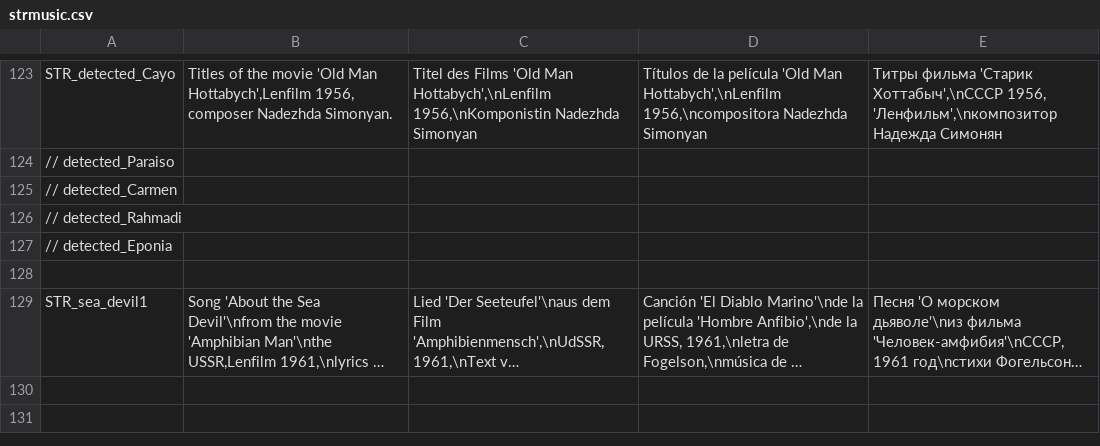
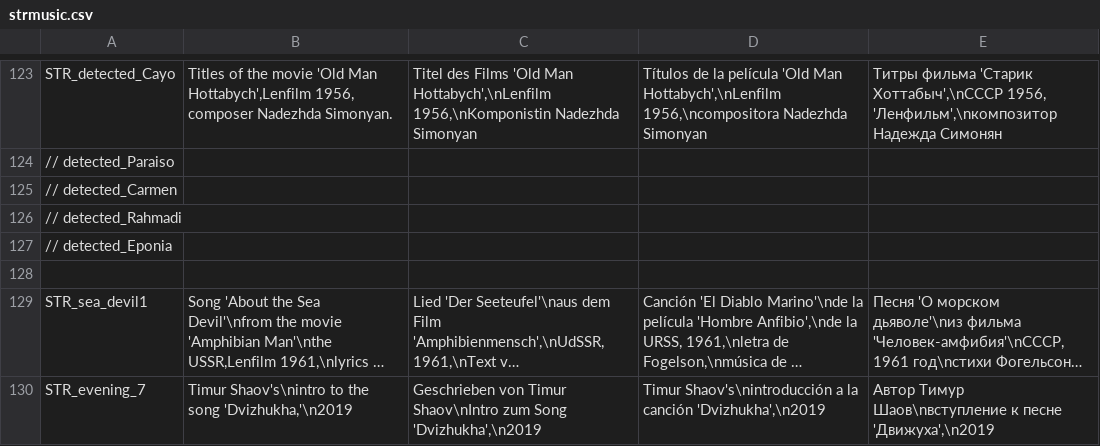
Before and after one commit to sygsky/Domination-for-Red-Engineers-server, a CSV file: strmusic.csv, drawn as a sheet; only a part is shown, gaps mark what is left out; long unchanged cells end in …; the diff names each change by its address in the sheet, - before the commit and + after, or states it on an @@ line.

```diff
--- a/strmusic.csv
+++ b/strmusic.csv
+row 130: STR_evening_7 | Timur Shaov's\nintro to the song 'Dvizhukha,'\n2019 | Geschrieben von Timur Shaov\nIntro zum Song 'Dvizhukha',\n2019 | Timur Shaov's\nintroducción a la canción 'Dvizhukha',\n2019 | Автор Тимур Шаов\nвступление к песне 'Движуха',\n2019
```
Also changed, not shown: strrumors.csv, 5 other files.
